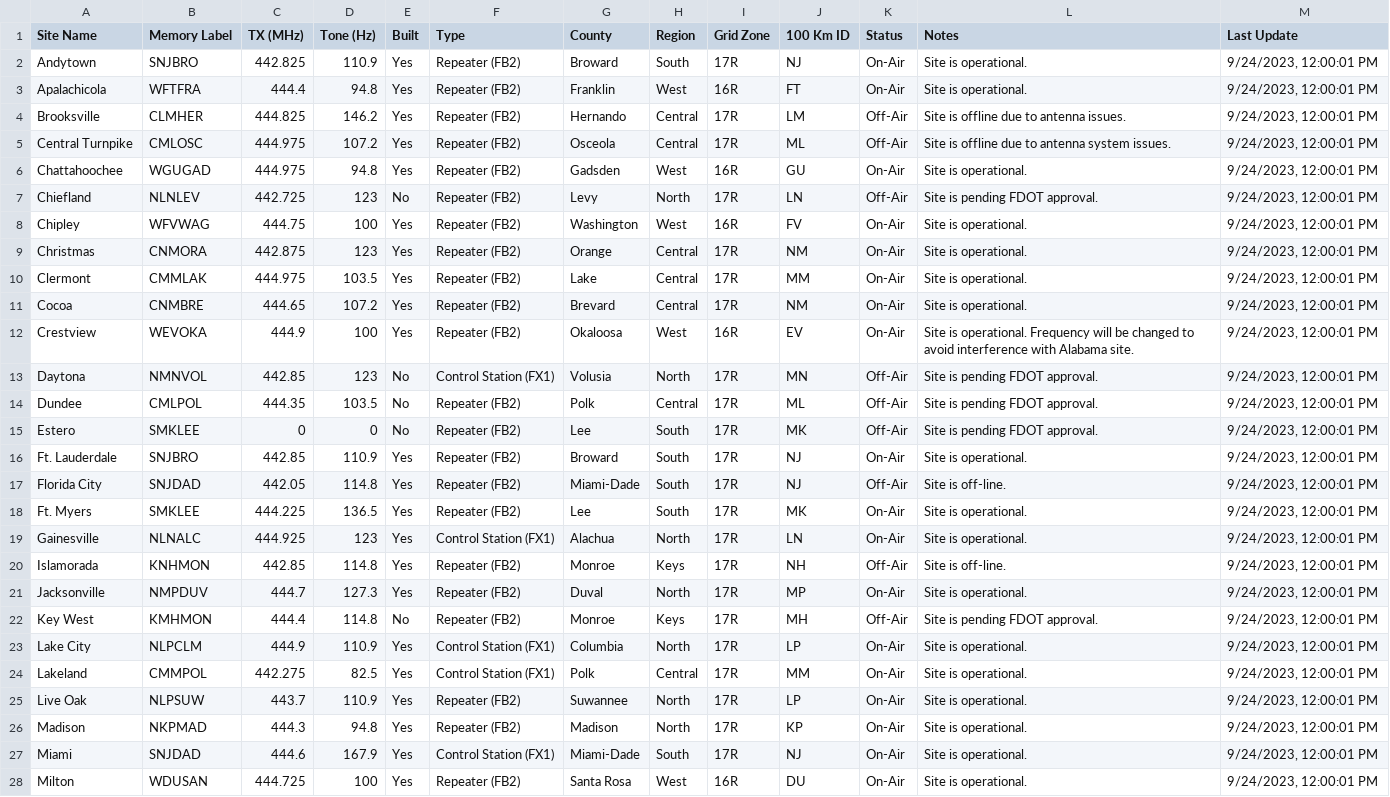
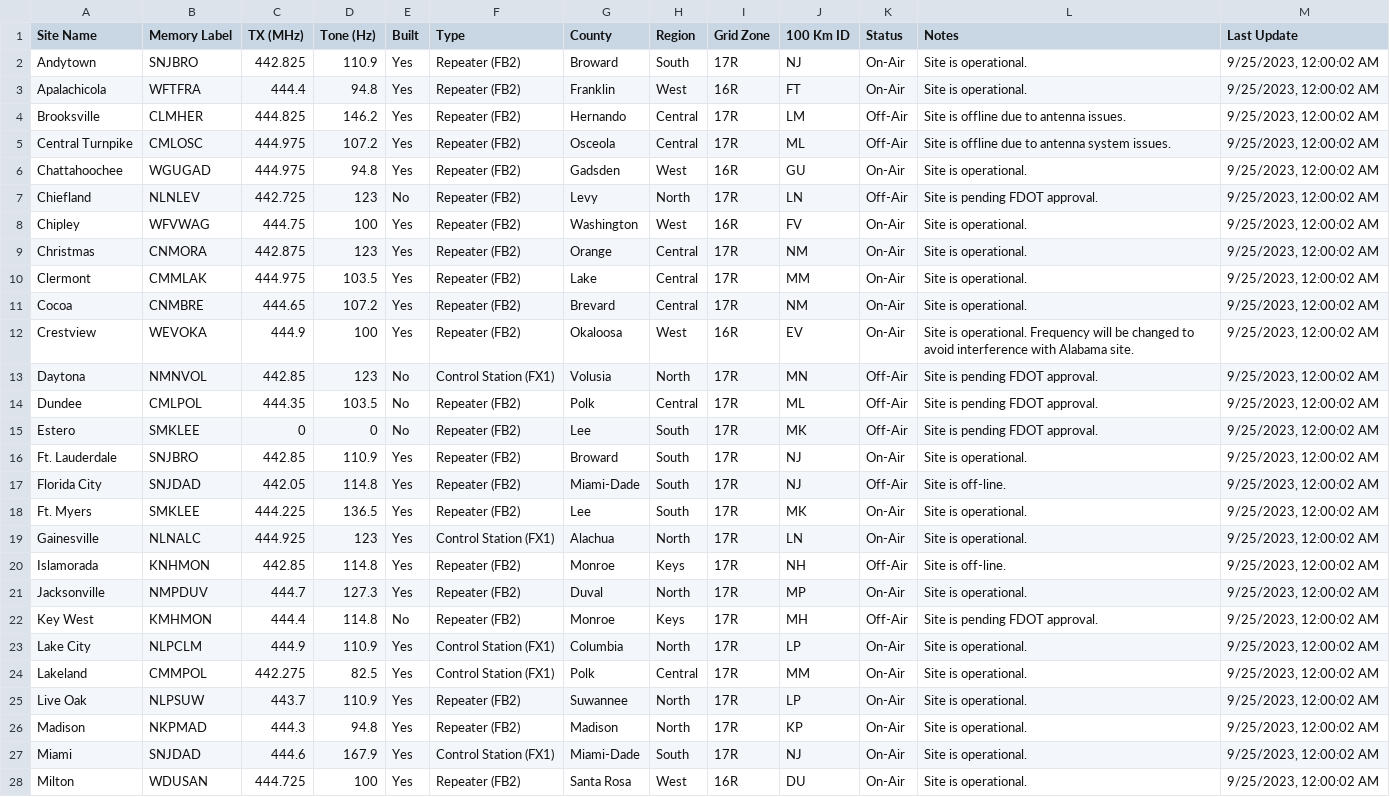
Before and after one commit to anars/SARnet, a CSV file: status.csv, drawn as a sheet; only a part is shown; the diff covers the shown part only; the diff names each change by its address in the sheet, - before the commit and + after, or states it on an @@ line.

```diff
--- a/status.csv
+++ b/status.csv
-M2:M28 (Last Update): 9/24/2023, 12:00:01 PM
+M2:M28 (Last Update): 9/25/2023, 12:00:02 AM
```
Also changed, not shown: 17 edited cells elsewhere in this file, 3 other files.
